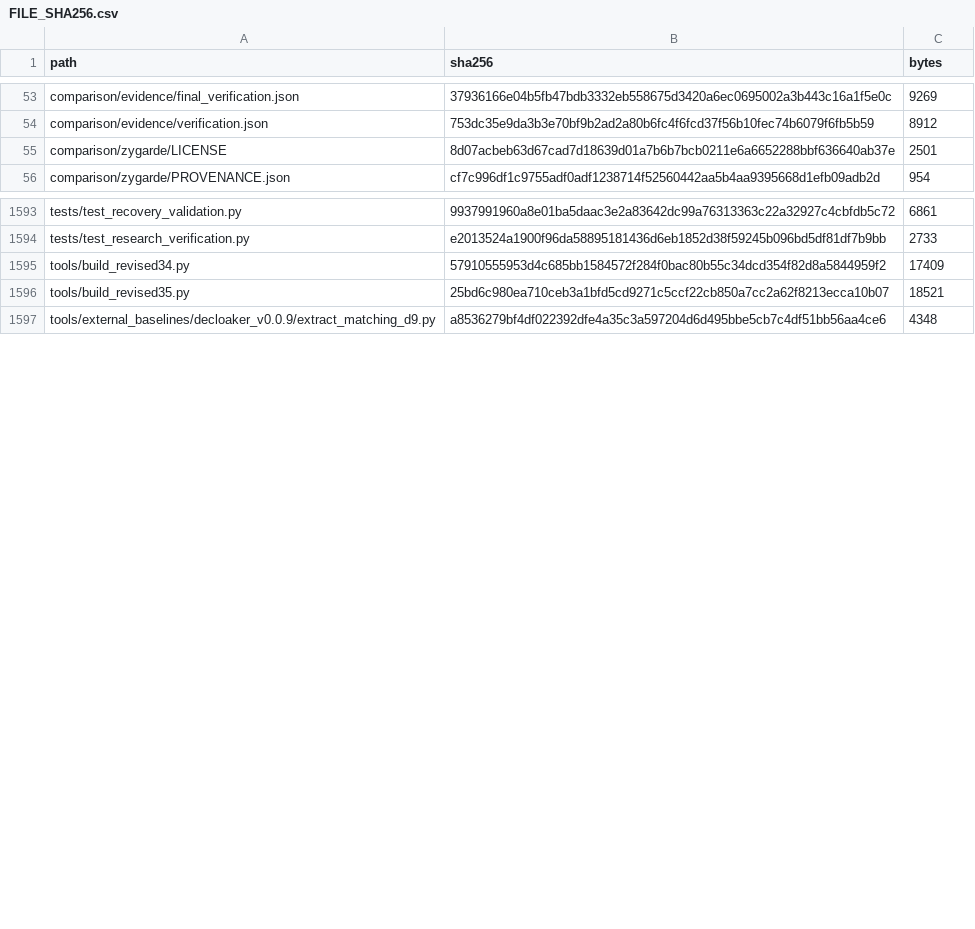
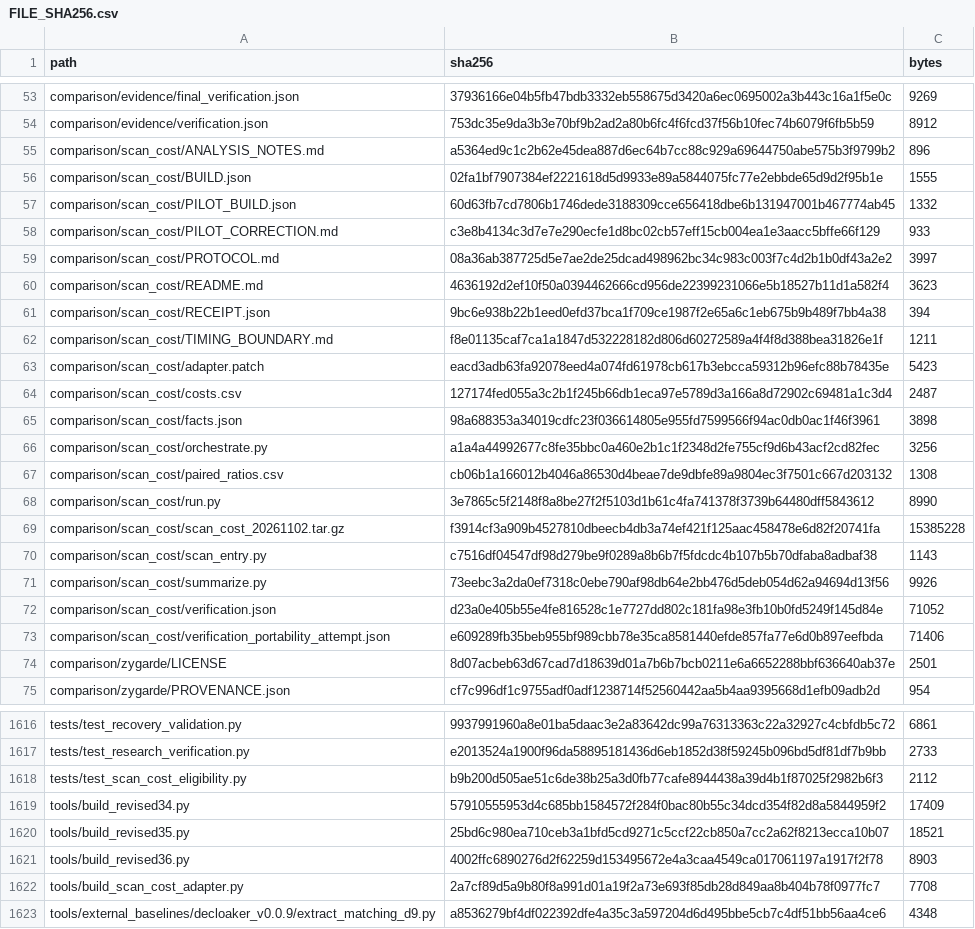
Before and after one commit to NSYSUTim/detecting-rootkit-tampering, a CSV file: FILE_SHA256.csv, drawn as a sheet; only a part is shown, gaps mark what is left out; the diff covers the shown part only; the diff names each change by its address in the sheet, - before the commit and + after, or states it on an @@ line.

Commit message:
Compare matched scan-to-verdict costs with complete observations
Publish three-boot randomized comparisons, preserve incomplete default-ring samples and all pilots, report a separate 32 MiB configuration, and update the formal paper and reproducible evidence.

```diff
--- a/FILE_SHA256.csv
+++ b/FILE_SHA256.csv
+row 55: comparison/scan_cost/ANALYSIS_NOTES.md | a5364ed9c1c2b62e45dea887d6ec64b7cc88c929a69644750abe575b3f9799b2 | 896
+row 56: comparison/scan_cost/BUILD.json | 02fa1bf7907384ef2221618d5d9933e89a5844075fc77e2ebbde65d9d2f95b1e | 1555
+row 57: comparison/scan_cost/PILOT_BUILD.json | 60d63fb7cd7806b1746dede3188309cce656418dbe6b131947001b467774ab45 | 1332
+row 58: comparison/scan_cost/PILOT_CORRECTION.md | c3e8b4134c3d7e7e290ecfe1d8bc02cb57eff15cb004ea1e3aacc5bffe66f129 | 933
+row 59: comparison/scan_cost/PROTOCOL.md | 08a36ab387725d5e7ae2de25dcad498962bc34c983c003f7c4d2b1b0df43a2e2 | 3997
+row 60: comparison/scan_cost/README.md | 4636192d2ef10f50a0394462666cd956de22399231066e5b18527b11d1a582f4 | 3623
+row 61: comparison/scan_cost/RECEIPT.json | 9bc6e938b22b1eed0efd37bca1f709ce1987f2e65a6c1eb675b9b489f7bb4a38 | 394
+row 62: comparison/scan_cost/TIMING_BOUNDARY.md | f8e01135caf7ca1a1847d532228182d806d60272589a4f4f8d388bea31826e1f | 1211
+row 63: comparison/scan_cost/adapter.patch | eacd3adb63fa92078eed4a074fd61978cb617b3ebcca59312b96efc88b78435e | 5423
+row 64: comparison/scan_cost/costs.csv | 127174fed055a3c2b1f245b66db1eca97e5789d3a166a8d72902c69481a1c3d4 | 2487
+row 65: comparison/scan_cost/facts.json | 98a688353a34019cdfc23f036614805e955fd7599566f94ac0db0ac1f46f3961 | 3898
+row 66: comparison/scan_cost/orchestrate.py | a1a4a44992677c8fe35bbc0a460e2b1c1f2348d2fe755cf9d6b43acf2cd82fec | 3256
+row 67: comparison/scan_cost/paired_ratios.csv | cb06b1a166012b4046a86530d4beae7de9dbfe89a9804ec3f7501c667d203132 | 1308
+row 68: comparison/scan_cost/run.py | 3e7865c5f2148f8a8be27f2f5103d1b61c4fa741378f3739b64480dff5843612 | 8990
+row 69: comparison/scan_cost/scan_cost_20261102.tar.gz | f3914cf3a909b4527810dbeecb4db3a74ef421f125aac458478e6d82f20741fa | 15385228
+row 70: comparison/scan_cost/scan_entry.py | c7516df04547df98d279be9f0289a8b6b7f5fdcdc4b107b5b70dfaba8adbaf38 | 1143
+row 71: comparison/scan_cost/summarize.py | 73eebc3a2da0ef7318c0ebe790af98db64e2bb476d5deb054d62a94694d13f56 | 9926
+row 72: comparison/scan_cost/verification.json | d23a0e405b55e4fe816528c1e7727dd802c181fa98e3fb10b0fd5249f145d84e | 71052
+row 73: comparison/scan_cost/verification_portability_attempt.json | e609289fb35beb955bf989cbb78e35ca8581440efde857fa77e6d0b897eefbda | 71406
+row 1618: tests/test_scan_cost_eligibility.py | b9b200d505ae51c6de38b25a3d0fb77cafe8944438a39d4b1f87025f2982b6f3 | 2112
+row 1621: tools/build_revised36.py | 4002ffc6890276d2f62259d153495672e4a3caa4549ca017061197a1917f2f78 | 8903
+row 1622: tools/build_scan_cost_adapter.py | 2a7cf89d5a9b80f8a991d01a19f2a73e693f85db28d849aa8b404b78f0977fc7 | 7708
```
Also changed, not shown: 4 added rows and 14 edited cells elsewhere in this file, 33 other files.
